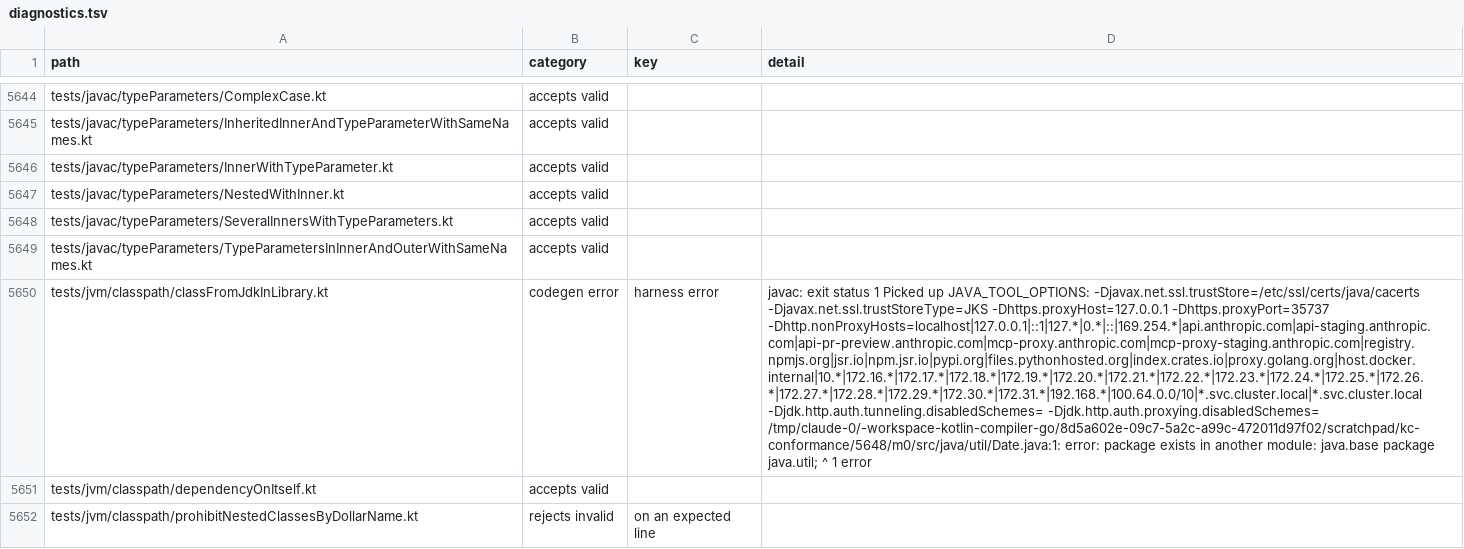
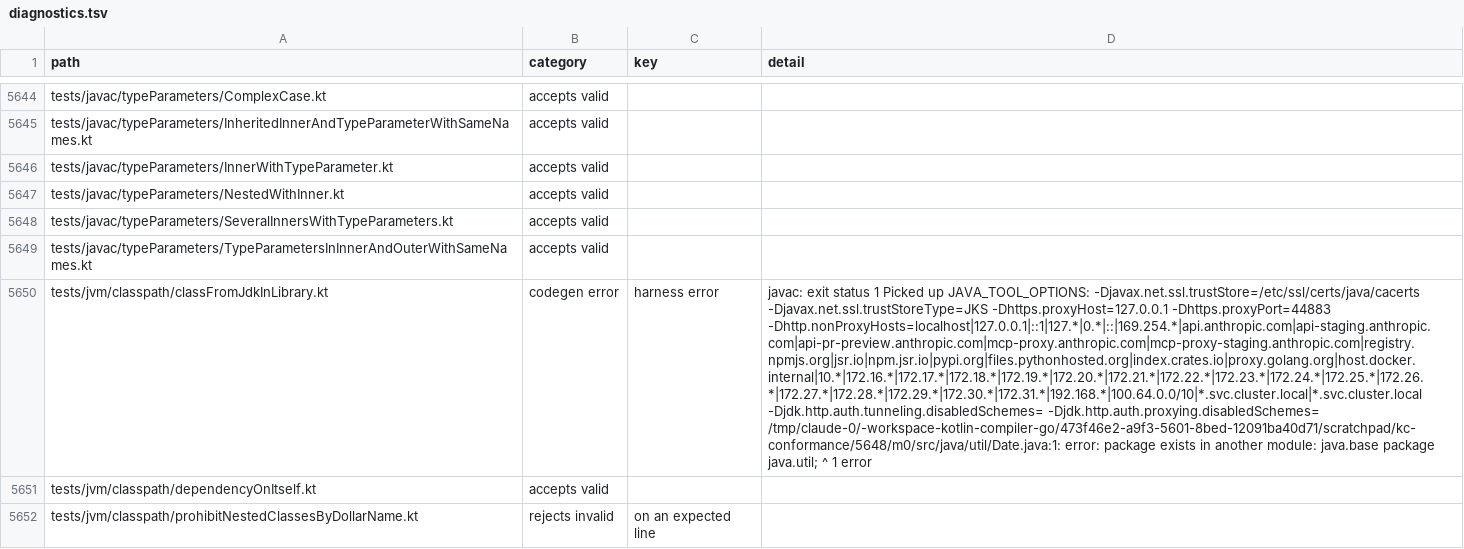
Before and after one commit to barteo/kotlin-compiler-go, a TSV file: bench/results/diagnostics.tsv, drawn as a sheet; only a part is shown, gaps mark what is left out; the diff covers the shown part only; the diff names each change by its address in the sheet, - before the commit and + after, or states it on an @@ line.

```diff
--- a/bench/results/diagnostics.tsv
+++ b/bench/results/diagnostics.tsv
-D5650 (detail): …-Djavax.net.ssl.trustStoreType=JKS -Dhttps.proxyHost=127.0.0.1 -Dhttps.proxyPort=35737 -Dhttp.nonProxyHosts=localhost|127.0.0.1|::1|127.*|0.*|::|169.254.*|api.anthropic.com|api-staging.anthropic.com|api-pr-preview.anthropic.com|mcp-proxy.anthropic.com|mcp-proxy-staging.anthropic.com|registry.npmjs.org|jsr.io|npm.jsr.io|pypi.org|files.pythonhosted.org|index.crates.io|proxy.golang.org|host.docker.internal|10.*|172.16.*|172.17.*|172.18.*|172.19.*|172.20.*|172.21.*|172.22.*|172.23.*|172.24.*|172.25.*|172.26.*|172.27.*|172.28.*|172.29.*|172.30.*|172.31.*|192.168.*|100.64.0.0/10|*.svc.cluster.local|*.svc.cluster.local -Djdk.http.auth.tunneling.disabledSchemes= -Djdk.http.auth.proxying.disabledSchemes= /tmp/claude-0/-workspace-kotlin-compiler-go/8d5a602e-09c7-5a2c-a99c-472011d97f02/scratchpad/kc-conformance/5648/m0/src/java/util/Date.java:1: error: package…
+D5650 (detail): …-Djavax.net.ssl.trustStoreType=JKS -Dhttps.proxyHost=127.0.0.1 -Dhttps.proxyPort=44883 -Dhttp.nonProxyHosts=localhost|127.0.0.1|::1|127.*|0.*|::|169.254.*|api.anthropic.com|api-staging.anthropic.com|api-pr-preview.anthropic.com|mcp-proxy.anthropic.com|mcp-proxy-staging.anthropic.com|registry.npmjs.org|jsr.io|npm.jsr.io|pypi.org|files.pythonhosted.org|index.crates.io|proxy.golang.org|host.docker.internal|10.*|172.16.*|172.17.*|172.18.*|172.19.*|172.20.*|172.21.*|172.22.*|172.23.*|172.24.*|172.25.*|172.26.*|172.27.*|172.28.*|172.29.*|172.30.*|172.31.*|192.168.*|100.64.0.0/10|*.svc.cluster.local|*.svc.cluster.local -Djdk.http.auth.tunneling.disabledSchemes= -Djdk.http.auth.proxying.disabledSchemes= /tmp/claude-0/-workspace-kotlin-compiler-go/473f46e2-a9f3-5601-8bed-12091ba40d71/scratchpad/kc-conformance/5648/m0/src/java/util/Date.java:1: error: package…
```
Also changed, not shown: 15 edited cells elsewhere in this file, 35 other files.
